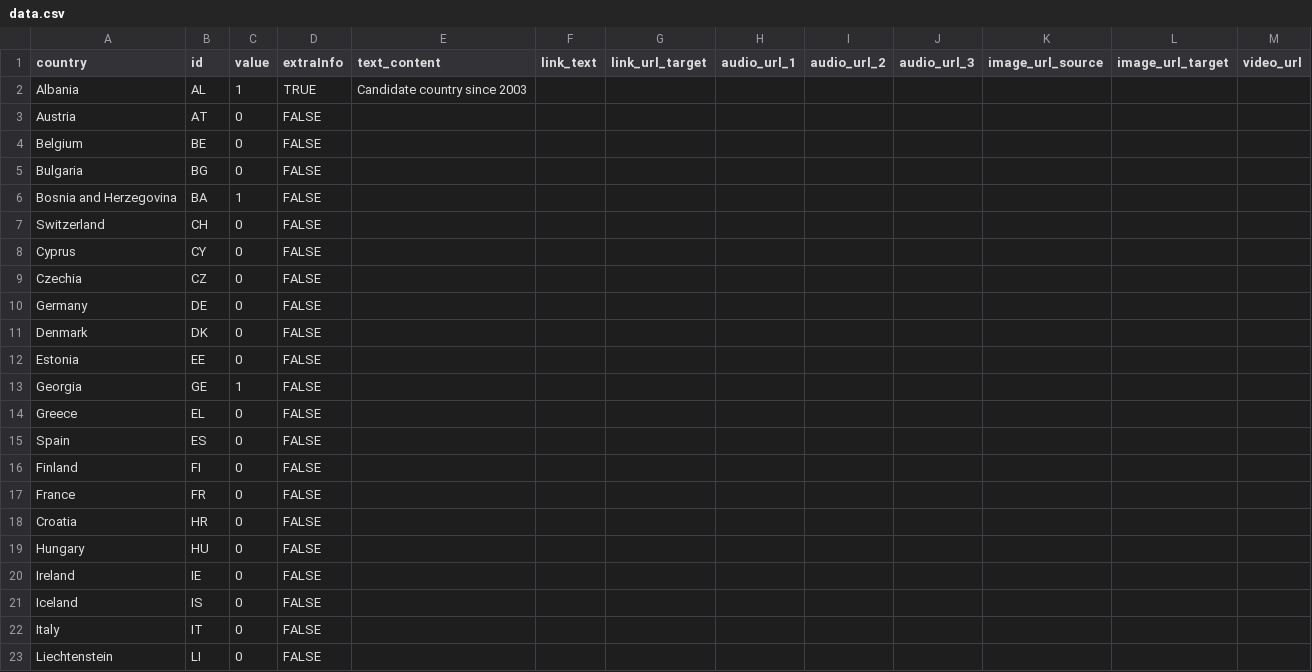
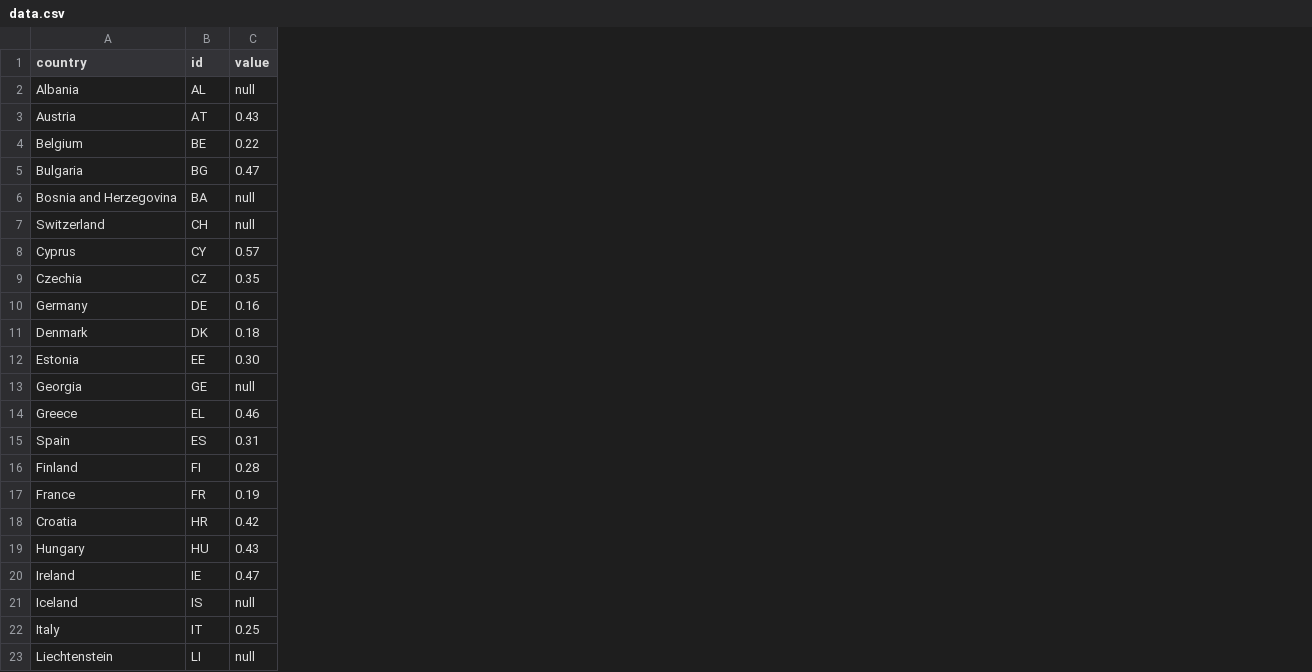
Before and after one commit to EuranetPlus/social-media-platforms-news, a CSV file: static/data/thematic/data.csv, drawn as a sheet; only a part is shown; removed rows and columns are numbered as before the commit, all else as after; the diff covers the shown part only; the diff names each change by its address in the sheet, - before the commit and + after, or states it on an @@ line.

Commit message:
Update data.csv

```diff
--- a/static/data/thematic/data.csv
+++ b/static/data/thematic/data.csv
-column D (extraInfo), rows 2-23: TRUE | FALSE | FALSE | FALSE | FALSE | FALSE | FALSE | FALSE | FALSE | FALSE | FALSE | FALSE | FALSE | FALSE | FALSE | FALSE | FALSE | FALSE | FALSE | FALSE | FALSE | FALSE
-column E (text_content), row 2: Candidate country since 2003
-column F (link_text), empty
-column G (link_url_target), empty
-column H (audio_url_1), empty
-column I (audio_url_2), empty
-column J (audio_url_3), empty
-column K (image_url_source), empty
-column L (image_url_target), empty
-column M (video_url), empty
-C2 (value): 1
+C2 (value): null
-C3 (value): 0
+C3 (value): 0.43
-C4 (value): 0
+C4 (value): 0.22
-C5 (value): 0
+C5 (value): 0.47
-C6 (value): 1
+C6 (value): null
-C7 (value): 0
+C7 (value): null
-C8 (value): 0
+C8 (value): 0.57
-C9 (value): 0
+C9 (value): 0.35
-C10 (value): 0
+C10 (value): 0.16
-C11 (value): 0
+C11 (value): 0.18
-C12 (value): 0
+C12 (value): 0.30
-C13 (value): 1
+C13 (value): null
-C14 (value): 0
+C14 (value): 0.46
-C15 (value): 0
+C15 (value): 0.31
-C16 (value): 0
+C16 (value): 0.28
-C17 (value): 0
+C17 (value): 0.19
-C18 (value): 0
+C18 (value): 0.42
-C19 (value): 0
+C19 (value): 0.43
-C20 (value): 0
+C20 (value): 0.47
-C21 (value): 0
+C21 (value): null
-C22 (value): 0
+C22 (value): 0.25
-C23 (value): 0
+C23 (value): null
```
Also changed, not shown: 1 added row, 1 removed row and 18 edited cells elsewhere in this file.
